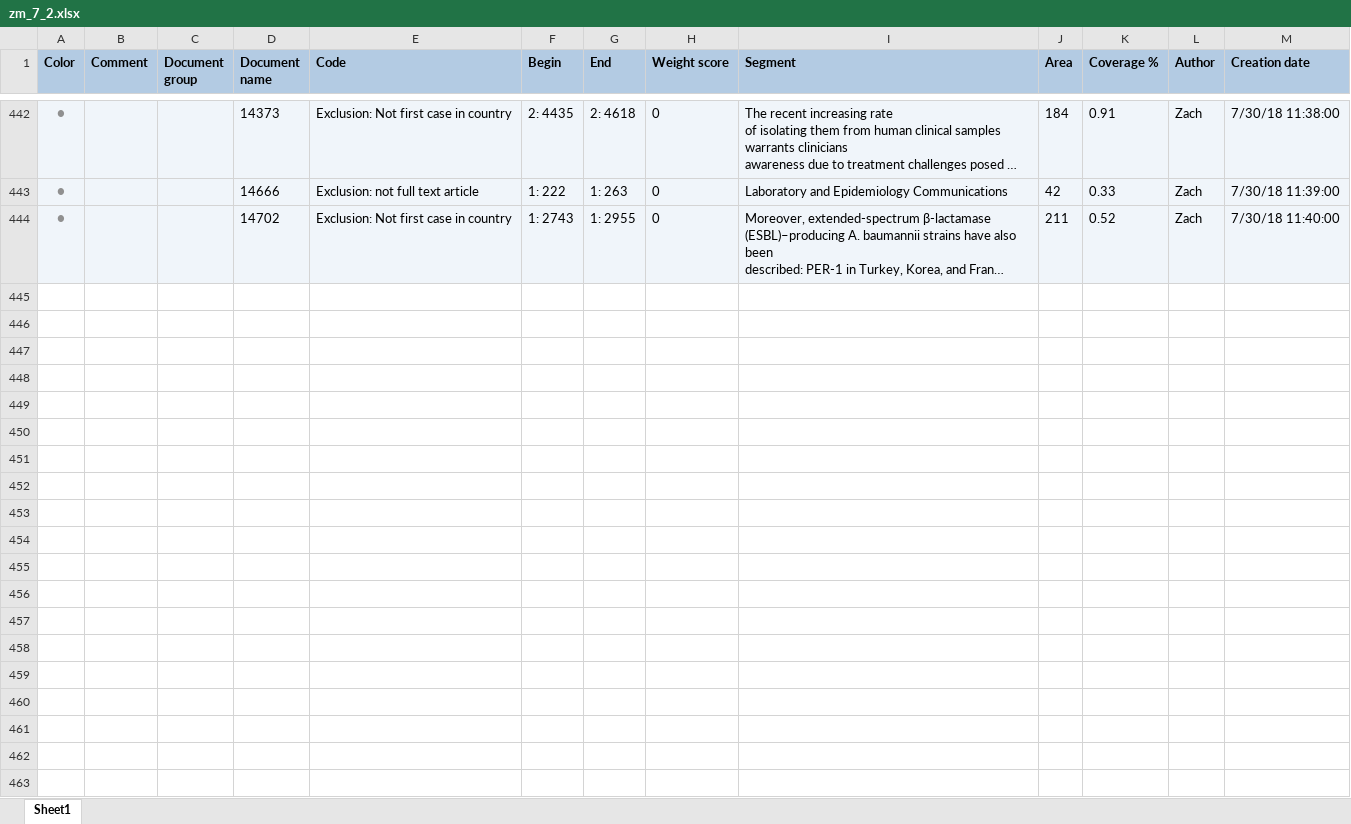
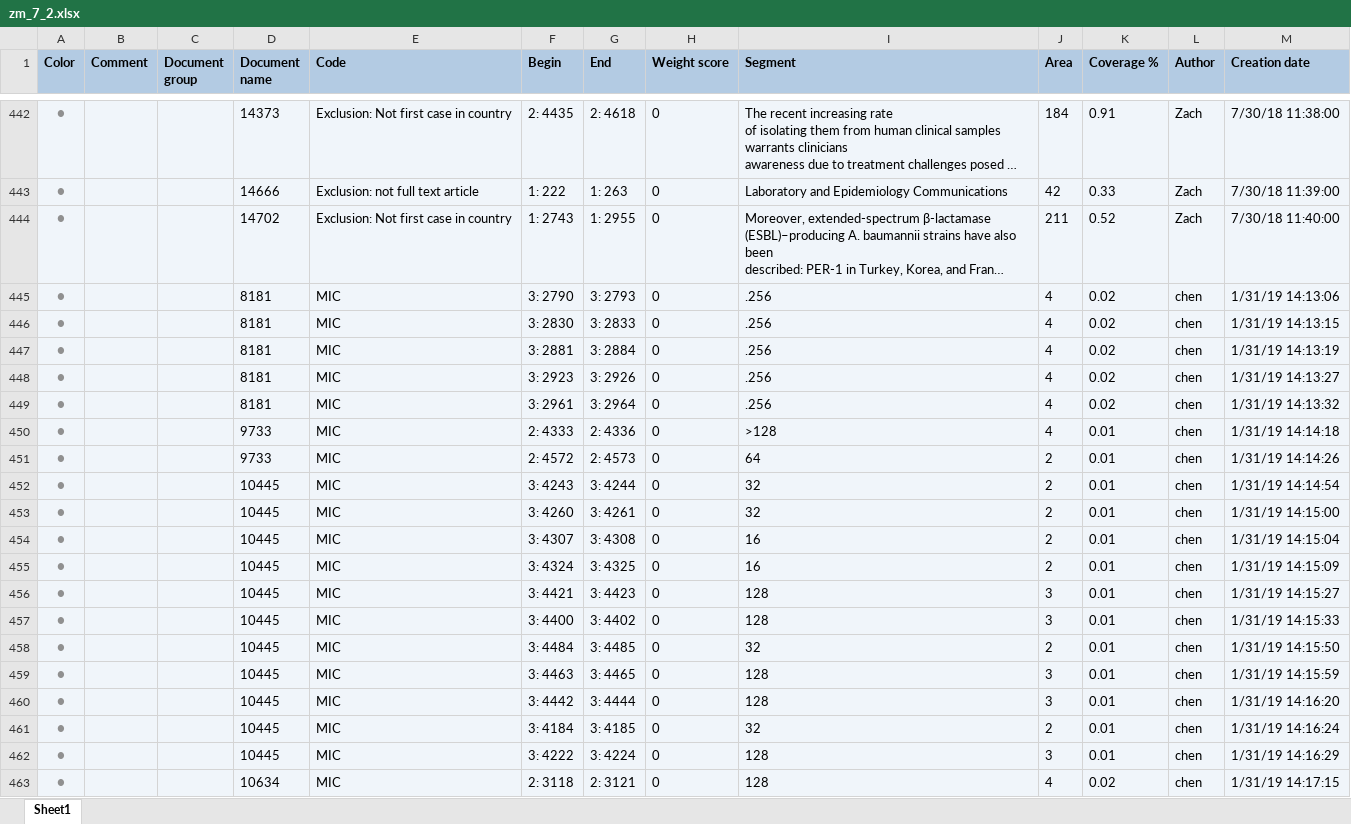
Before and after one commit to ecohealthalliance/amr-db, an Excel workbook: data/coded_segments/zm_7_2.xlsx, sheet Sheet1, drawn as a sheet; only a part is shown, gaps mark what is left out; long unchanged cells end in …; values as stored, in another font and other column widths than the file's, no borders; the diff covers the shown part only; the diff names each change by its address in the sheet, - before the commit and + after, or states it on an @@ line.

```diff
--- a/data/coded_segments/zm_7_2.xlsx (sheet Sheet1)
+++ b/data/coded_segments/zm_7_2.xlsx (sheet Sheet1)
+row 445: ● |  |  | 8181 | MIC | 3: 2790 | 3: 2793 | 0 | .256 | 4 | 0.02 | chen | 1/31/19 14:13:06
+row 446: ● |  |  | 8181 | MIC | 3: 2830 | 3: 2833 | 0 | .256 | 4 | 0.02 | chen | 1/31/19 14:13:15
+row 447: ● |  |  | 8181 | MIC | 3: 2881 | 3: 2884 | 0 | .256 | 4 | 0.02 | chen | 1/31/19 14:13:19
+row 448: ● |  |  | 8181 | MIC | 3: 2923 | 3: 2926 | 0 | .256 | 4 | 0.02 | chen | 1/31/19 14:13:27
+row 449: ● |  |  | 8181 | MIC | 3: 2961 | 3: 2964 | 0 | .256 | 4 | 0.02 | chen | 1/31/19 14:13:32
+row 450: ● |  |  | 9733 | MIC | 2: 4333 | 2: 4336 | 0 | >128 | 4 | 0.01 | chen | 1/31/19 14:14:18
+row 451: ● |  |  | 9733 | MIC | 2: 4572 | 2: 4573 | 0 | 64 | 2 | 0.01 | chen | 1/31/19 14:14:26
+row 452: ● |  |  | 10445 | MIC | 3: 4243 | 3: 4244 | 0 | 32 | 2 | 0.01 | chen | 1/31/19 14:14:54
+row 453: ● |  |  | 10445 | MIC | 3: 4260 | 3: 4261 | 0 | 32 | 2 | 0.01 | chen | 1/31/19 14:15:00
+row 454: ● |  |  | 10445 | MIC | 3: 4307 | 3: 4308 | 0 | 16 | 2 | 0.01 | chen | 1/31/19 14:15:04
+row 455: ● |  |  | 10445 | MIC | 3: 4324 | 3: 4325 | 0 | 16 | 2 | 0.01 | chen | 1/31/19 14:15:09
+row 456: ● |  |  | 10445 | MIC | 3: 4421 | 3: 4423 | 0 | 128 | 3 | 0.01 | chen | 1/31/19 14:15:27
+row 457: ● |  |  | 10445 | MIC | 3: 4400 | 3: 4402 | 0 | 128 | 3 | 0.01 | chen | 1/31/19 14:15:33
+row 458: ● |  |  | 10445 | MIC | 3: 4484 | 3: 4485 | 0 | 32 | 2 | 0.01 | chen | 1/31/19 14:15:50
+row 459: ● |  |  | 10445 | MIC | 3: 4463 | 3: 4465 | 0 | 128 | 3 | 0.01 | chen | 1/31/19 14:15:59
+row 460: ● |  |  | 10445 | MIC | 3: 4442 | 3: 4444 | 0 | 128 | 3 | 0.01 | chen | 1/31/19 14:16:20
+row 461: ● |  |  | 10445 | MIC | 3: 4184 | 3: 4185 | 0 | 32 | 2 | 0.01 | chen | 1/31/19 14:16:24
+row 462: ● |  |  | 10445 | MIC | 3: 4222 | 3: 4224 | 0 | 128 | 3 | 0.01 | chen | 1/31/19 14:16:29
+row 463: ● |  |  | 10634 | MIC | 2: 3118 | 2: 3121 | 0 | 128 | 4 | 0.02 | chen | 1/31/19 14:17:15
```
Also changed, not shown: 23 added rows and 3 edited cells elsewhere in this sheet, data/coded_segments/zm_3_3.xlsx, data/coded_segments/zm_3_5.xlsx, 37 other files.
